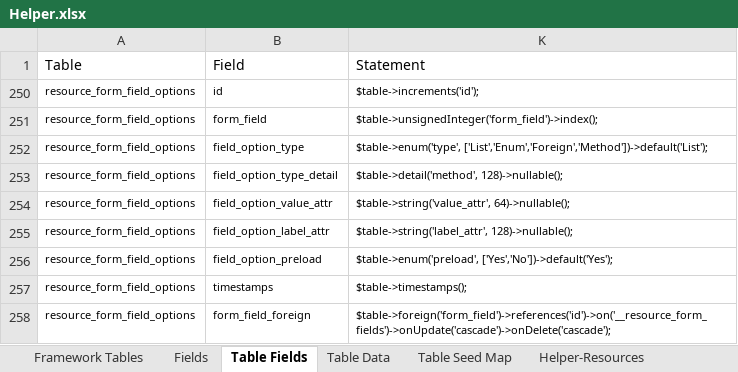
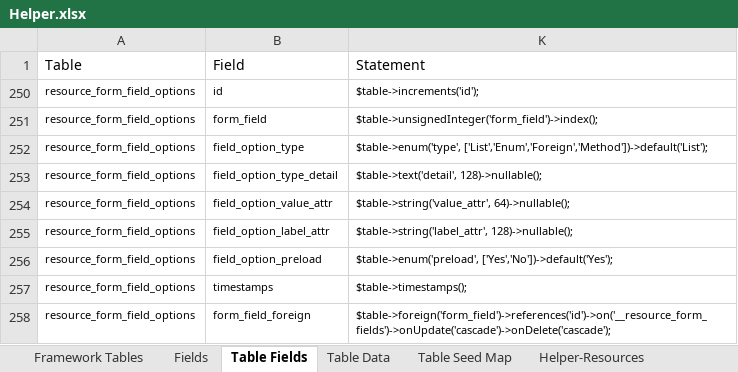
Before and after one commit to MilestoneInnovativeTechnologies/Appframe, an Excel workbook: Helper.xlsx, sheet Table Fields, drawn as a sheet; values as stored, in another font and other column widths than the file's, no borders; table styles not drawn; the diff names each change by its address in the sheet, - before the commit and + after, or states it on an @@ line.

Commit message:
Field Option table modified

```diff
--- a/Helper.xlsx (sheet Table Fields)
+++ b/Helper.xlsx (sheet Table Fields)
-K253: $table->detail('method', 128)->nullable();
+K253: $table->text('detail', 128)->nullable();
```
Also changed, not shown: sheet Fields, sheet Table Data, hidden cells.
